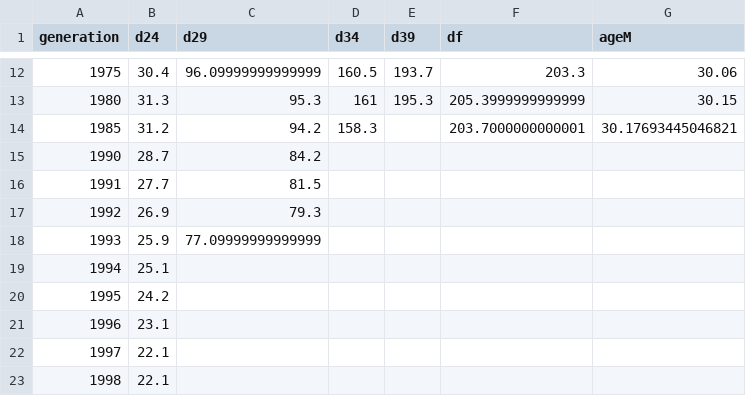
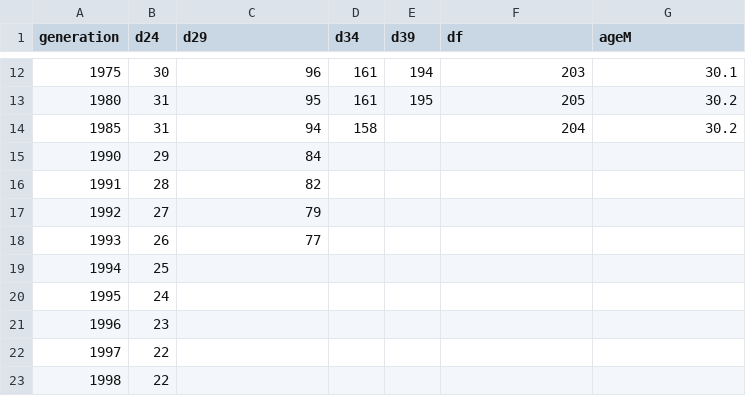
Before and after one commit to mthevenin/tssp, a CSV file: naissances_fecondite/descendanceSelect.csv, drawn as a sheet; only a part is shown, gaps mark what is left out; the diff covers the shown part only.

Commit message:
maj 29-07-25

```diff
--- a/naissances_fecondite/descendanceSelect.csv
+++ b/naissances_fecondite/descendanceSelect.csv
@@ -12,12 +12,12 @@ generation,d24,d29,d34,d39,df,ageM
-1975,30.4,96.09999999999999,160.5,193.7,203.3,30.06
-1980,31.3,95.3,161,195.3,205.3999999999999,30.15
-1985,31.2,94.2,158.3,,203.7000000000001,30.17693445046821
-1990,28.7,84.2,,,,
-1991,27.7,81.5,,,,
-1992,26.9,79.3,,,,
-1993,25.9,77.09999999999999,,,,
-1994,25.1,,,,,
-1995,24.2,,,,,
-1996,23.1,,,,,
-1997,22.1,,,,,
-1998,22.1,,,,,
+1975,30,96,161,194,203,30.1
+1980,31,95,161,195,205,30.2
+1985,31,94,158,,204,30.2
+1990,29,84,,,,
+1991,28,82,,,,
+1992,27,79,,,,
+1993,26,77,,,,
+1994,25,,,,,
+1995,24,,,,,
+1996,23,,,,,
+1997,22,,,,,
+1998,22,,,,,
```
Also changed, not shown: 56 edited cells elsewhere in this file.
